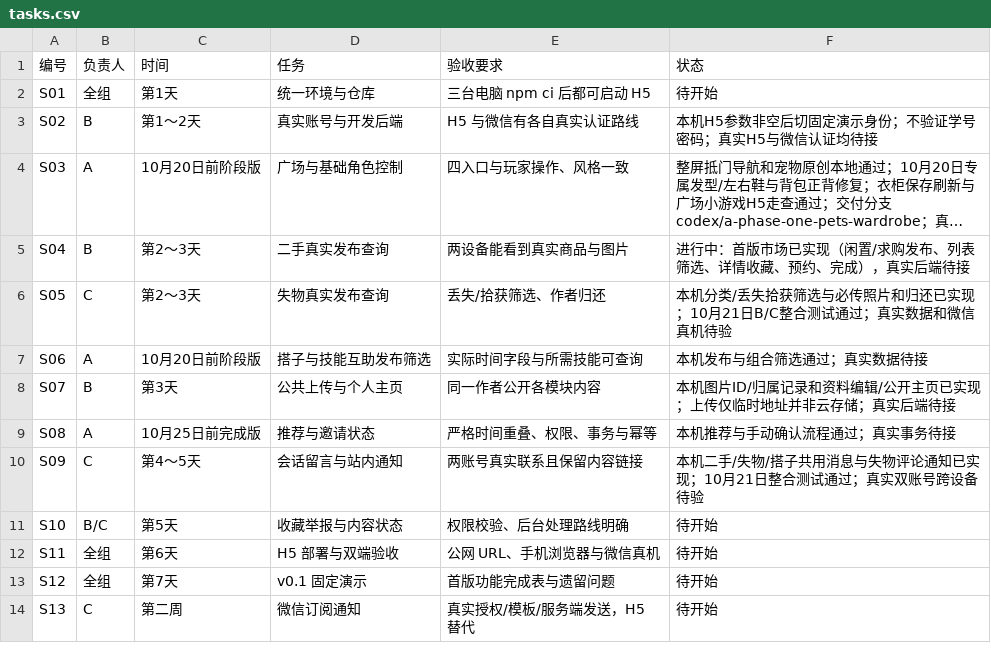
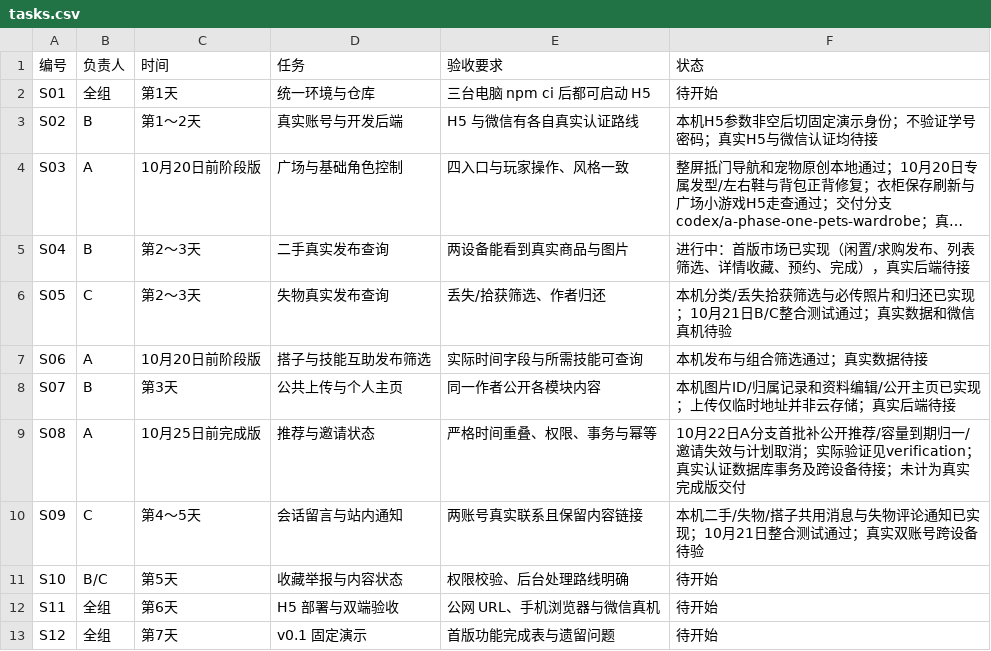
Before and after one commit to yangfengqin406/group-project, a CSV file: tasks.csv, drawn as a sheet; only a part is shown; the shorter side is filled out with more unchanged rows; long unchanged cells end in ….

```diff
--- a/tasks.csv
+++ b/tasks.csv
@@ -8,3 +8,3 @@ S06,A,10月20日前阶段版,搭子与技能互助发布筛选,实际时间字
 S07,B,第3天,公共上传与个人主页,同一作者公开各模块内容,本机图片ID/归属记录和资料编辑/公开主页已实现；上传仅临时地址并非云存储；真实后端待接
-S08,A,10月25日前完成版,推荐与邀请状态,严格时间重叠、权限、事务与幂等,本机推荐与手动确认流程通过；真实事务待接
+S08,A,10月25日前完成版,推荐与邀请状态,严格时间重叠、权限、事务与幂等,10月22日A分支首批补公开推荐/容量到期归一/邀请失效与计划取消；实际验证见verification；真实认证数据库事务及跨设备待接；未计为真实完成版交付
 S09,C,第4～5天,会话留言与站内通知,两账号真实联系且保留内容链接,本机二手/失物/搭子共用消息与失物评论通知已实现；10月21日整合测试通过；真实双账号跨设备待验
```
Also changed, not shown: 21 other files.
